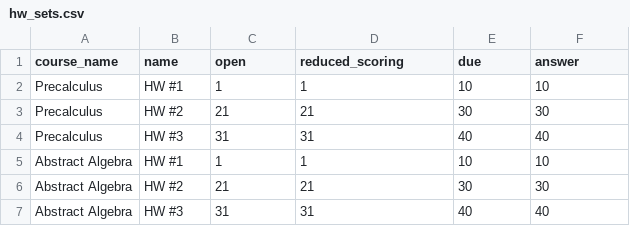
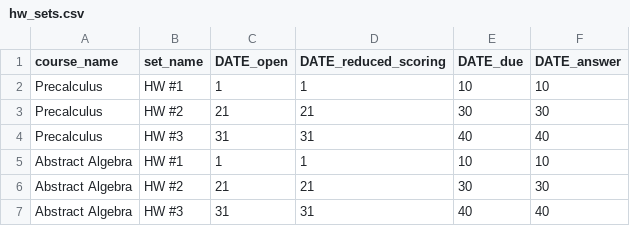
Before and after one commit to openwebwork/webwork3, a CSV file: t/db/sample_data/hw_sets.csv, drawn as a sheet.

```diff
--- a/t/db/sample_data/hw_sets.csv
+++ b/t/db/sample_data/hw_sets.csv
@@ -1,2 +1,2 @@
-course_name,name,open,reduced_scoring,due,answer
+course_name,set_name,DATE_open,DATE_reduced_scoring,DATE_due,DATE_answer
 Precalculus,"HW #1",1,1,10,10
```
Also changed, not shown: t/db/sample_data/problems.csv, t/db/sample_data/students.csv, 22 other files.
